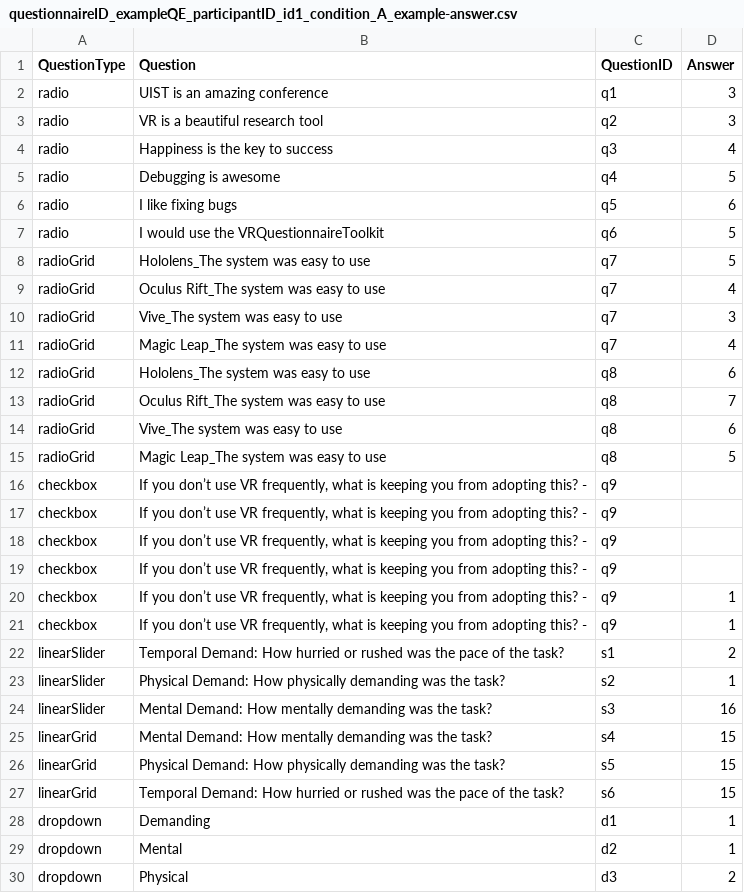
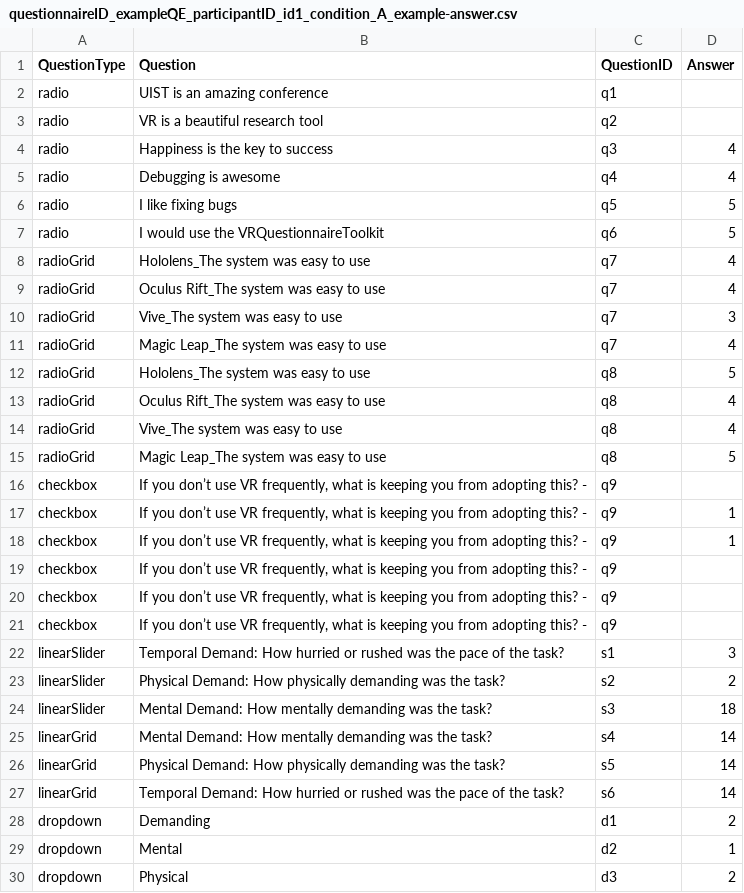
Before and after one commit to ixperience-lab/VRSTK, a CSV file: Assets/Questionnaires/Data/Answers/questionnaireID_exampleQE_participantID_id1_condition_A_example-answer.csv, drawn as a sheet.

```diff
--- a/Assets/Questionnaires/Data/Answers/questionnaireID_exampleQE_participantID_id1_condition_A_example-answer.csv
+++ b/Assets/Questionnaires/Data/Answers/questionnaireID_exampleQE_participantID_id1_condition_A_example-answer.csv
@@ -1,9 +1,9 @@
 QuestionType;Question;QuestionID;Answer
-radio;UIST is an amazing conference;q1;3
-radio;VR is a beautiful research tool;q2;3
+radio;UIST is an amazing conference;q1;
+radio;VR is a beautiful research tool;q2;
 radio;Happiness is the key to success;q3;4
-radio;Debugging is awesome;q4;5
-radio;I like fixing bugs;q5;6
+radio;Debugging is awesome;q4;4
+radio;I like fixing bugs;q5;5
 radio;I would use the VRQuestionnaireToolkit;q6;5
-radioGrid;Hololens_The system was easy to use;q7;5
+radioGrid;Hololens_The system was easy to use;q7;4
 radioGrid;Oculus Rift_The system was easy to use;q7;4
@@ -11,6 +11,9 @@ radioGrid;Vive_The system was easy to use;q7;3
 radioGrid;Magic Leap_The system was easy to use;q7;4
-radioGrid;Hololens_The system was easy to use;q8;6
-radioGrid;Oculus Rift_The system was easy to use;q8;7
-radioGrid;Vive_The system was easy to use;q8;6
+radioGrid;Hololens_The system was easy to use;q8;5
+radioGrid;Oculus Rift_The system was easy to use;q8;4
+radioGrid;Vive_The system was easy to use;q8;4
 radioGrid;Magic Leap_The system was easy to use;q8;5
+checkbox; If you don’t use VR frequently, what is keeping you from adopting this? -;q9;
+checkbox; If you don’t use VR frequently, what is keeping you from adopting this? -;q9;1
+checkbox; If you don’t use VR frequently, what is keeping you from adopting this? -;q9;1
 checkbox; If you don’t use VR frequently, what is keeping you from adopting this? -;q9;
@@ -18,12 +21,9 @@ checkbox; If you don’t use VR frequently, what is keeping you from adopting th
 checkbox; If you don’t use VR frequently, what is keeping you from adopting this? -;q9;
-checkbox; If you don’t use VR frequently, what is keeping you from adopting this? -;q9;
-checkbox; If you don’t use VR frequently, what is keeping you from adopting this? -;q9;1
-checkbox; If you don’t use VR frequently, what is keeping you from adopting this? -;q9;1
-linearSlider;Temporal Demand:			How hurried or rushed was the pace of the task?;s1;2
-linearSlider;Physical Demand:				How physically demanding was the task?;s2;1
-linearSlider;Mental Demand:				How mentally demanding was the task?;s3;16
-linearGrid;Mental Demand:				How mentally demanding was the task?;s4;15
-linearGrid;Physical Demand:				How physically demanding was the task?;s5;15
-linearGrid;Temporal Demand:		    How hurried or rushed was the pace of the task?;s6;15
-dropdown;Demanding;d1;1
+linearSlider;Temporal Demand:			How hurried or rushed was the pace of the task?;s1;3
+linearSlider;Physical Demand:				How physically demanding was the task?;s2;2
+linearSlider;Mental Demand:				How mentally demanding was the task?;s3;18
+linearGrid;Mental Demand:				How mentally demanding was the task?;s4;14
+linearGrid;Physical Demand:				How physically demanding was the task?;s5;14
+linearGrid;Temporal Demand:		    How hurried or rushed was the pace of the task?;s6;14
+dropdown;Demanding;d1;2
 dropdown;Mental;d2;1
```
Also changed, not shown: Assets/Questionnaires/Data/Answers/questionnaireID_exampleQE_ALL_example-answer.csv, 22 other files.
